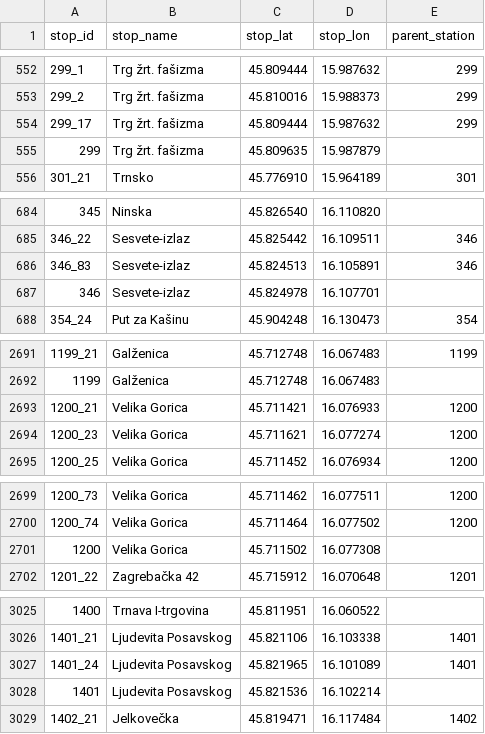
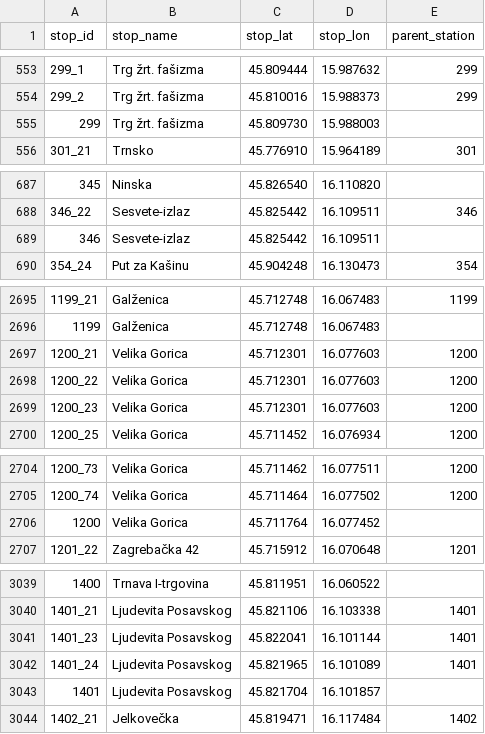
Before and after one commit to knork-fork/zet-gtfs-backend, a CSV file: scripts/gtfs/static_gtfs_files/stops_clean.csv, drawn as a sheet; only a part is shown, gaps mark what is left out; the diff covers the shown part only.

```diff
--- a/scripts/gtfs/static_gtfs_files/stops_clean.csv
+++ b/scripts/gtfs/static_gtfs_files/stops_clean.csv
@@ -553,4 +554,3 @@ stop_id,stop_name,stop_lat,stop_lon,parent_station
 299_2,Trg žrt. fašizma,45.810016,15.988373,299
-299_17,Trg žrt. fašizma,45.809444,15.987632,299
-299,Trg žrt. fašizma,45.809635,15.987879,
+299,Trg žrt. fašizma,45.809730,15.988003,
 301_21,Trnsko,45.776910,15.964189,301
@@ -685,4 +688,3 @@ stop_id,stop_name,stop_lat,stop_lon,parent_station
 346_22,Sesvete-izlaz,45.825442,16.109511,346
-346_83,Sesvete-izlaz,45.824513,16.105891,346
-346,Sesvete-izlaz,45.824978,16.107701,
+346,Sesvete-izlaz,45.825442,16.109511,
 354_24,Put za Kašinu,45.904248,16.130473,354
@@ -2692,4 +2696,5 @@ stop_id,stop_name,stop_lat,stop_lon,parent_station
 1199,Galženica,45.712748,16.067483,
-1200_21,Velika Gorica,45.711421,16.076933,1200
-1200_23,Velika Gorica,45.711621,16.077274,1200
+1200_21,Velika Gorica,45.712301,16.077603,1200
+1200_22,Velika Gorica,45.712301,16.077603,1200
+1200_23,Velika Gorica,45.712301,16.077603,1200
 1200_25,Velika Gorica,45.711452,16.076934,1200
@@ -2700,3 +2705,3 @@ stop_id,stop_name,stop_lat,stop_lon,parent_station
 1200_74,Velika Gorica,45.711464,16.077502,1200
-1200,Velika Gorica,45.711502,16.077308,
+1200,Velika Gorica,45.711764,16.077452,
 1201_22,Zagrebačka 42,45.715912,16.070648,1201
@@ -3026,4 +3040,5 @@ stop_id,stop_name,stop_lat,stop_lon,parent_station
 1401_21,Ljudevita Posavskog,45.821106,16.103338,1401
+1401_23,Ljudevita Posavskog,45.822041,16.101144,1401
 1401_24,Ljudevita Posavskog,45.821965,16.101089,1401
-1401,Ljudevita Posavskog,45.821536,16.102214,
+1401,Ljudevita Posavskog,45.821704,16.101857,
 1402_21,Jelkovečka,45.819471,16.117484,1402
```
Also changed, not shown: 18 added rows, 4 removed rows and 10 edited cells elsewhere in this file, 9 other files.
